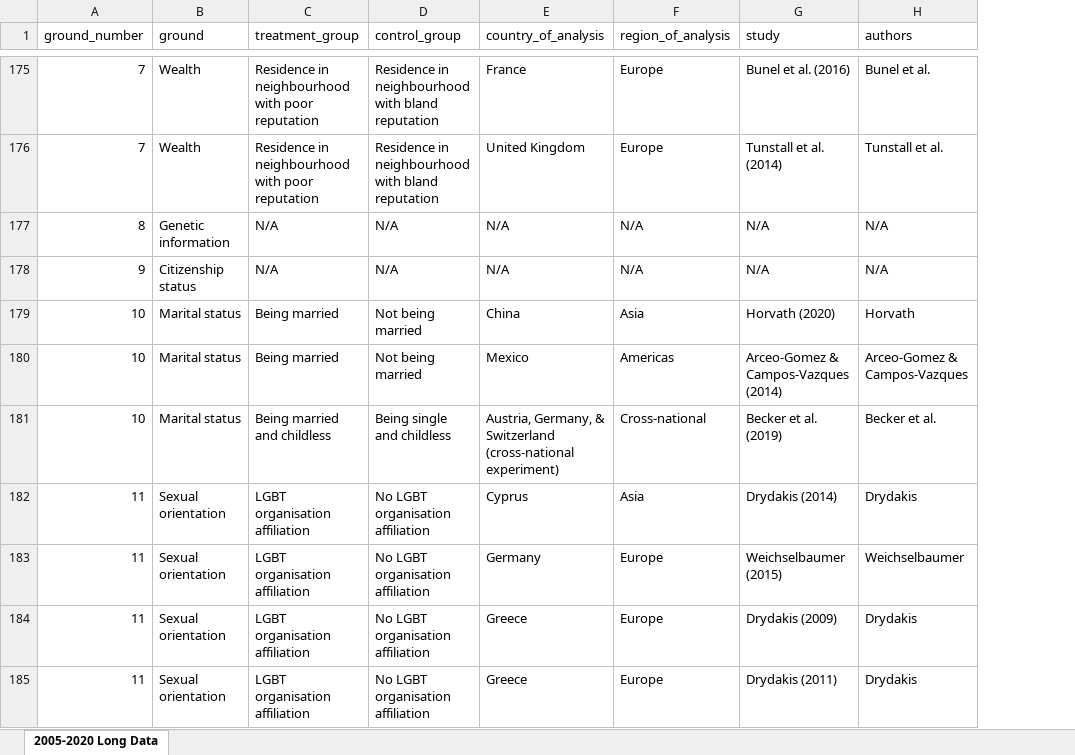
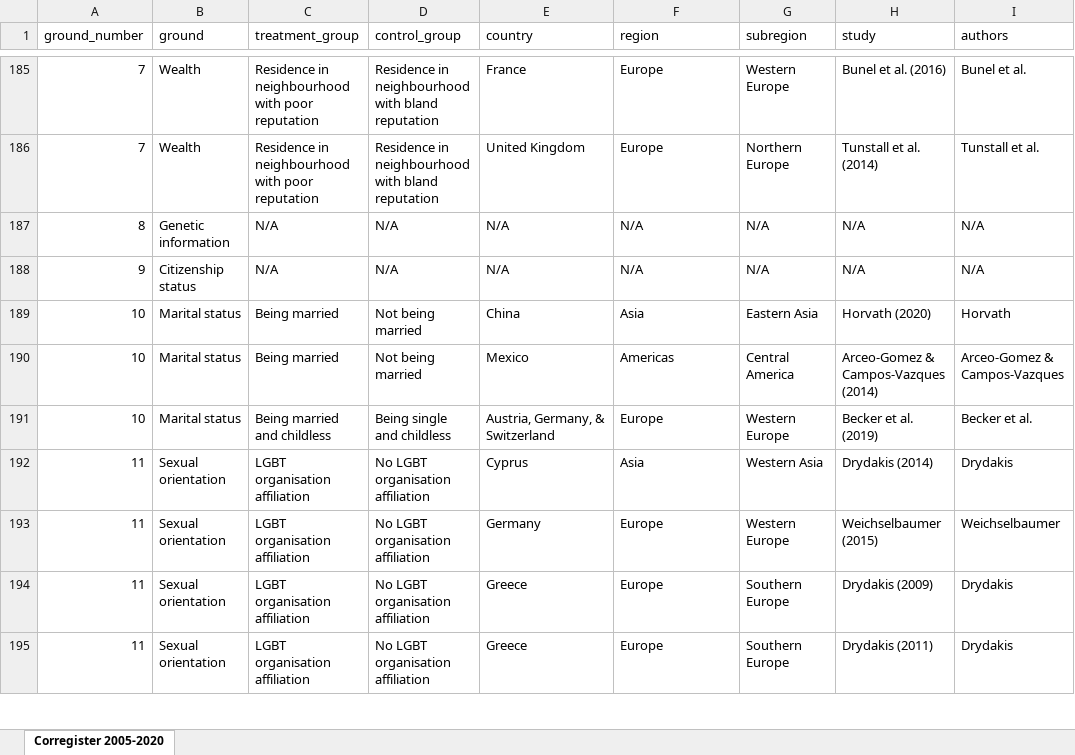
Before and after one commit to llippens/louislippens, an Excel workbook: data/corregisterv6.xlsx, sheet Corregister 2005-2020, drawn as a sheet; only a part is shown, gaps mark what is left out; values as stored, in another font and other column widths than the file's, no borders; addresses are those after the commit; the diff covers the shown part only; the diff names each change by its address in the sheet, - before the commit and + after, or states it on an @@ line.

Commit message:
Added subregions and split cross-national experiments.

```diff
--- a/data/corregisterv6.xlsx (sheet Corregister 2005-2020)
+++ b/data/corregisterv6.xlsx (sheet Corregister 2005-2020)
-sheet tab: 2005-2020 Long Data
+sheet tab: Corregister 2005-2020
+column G (subregion), rows 185-195: Western Europe | Northern Europe | N/A | N/A | Eastern Asia | Central America | Western Europe | Western Asia | Western Europe | Southern Europe | Southern Europe
-E1: country_of_analysis
+E1: country
-F1: region_of_analysis
+F1: region
-E191 (country): Austria, Germany, & Switzerland (cross-national experiment)
+E191 (country): Austria, Germany, & Switzerland
-F191 (region): Cross-national
+F191 (region): Europe
```
Also changed, not shown: 10 added rows and 23 edited cells elsewhere in this sheet, 1 other file.
